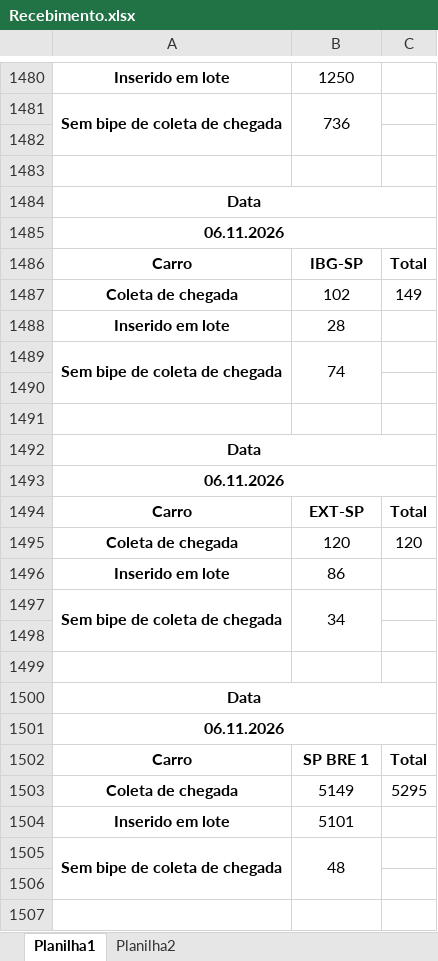
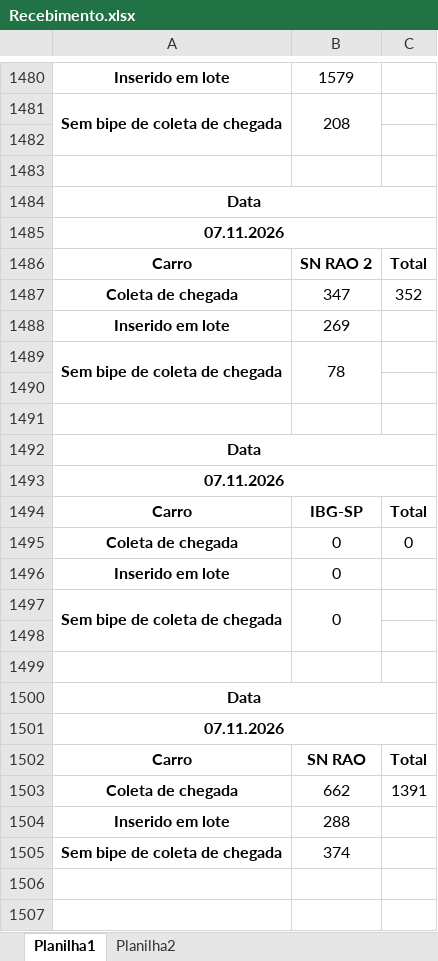
Before and after one commit to powerbijetexpress/powerbijet, an Excel workbook: Recebimento.xlsx, sheet Planilha1, drawn as a sheet; only a part is shown, gaps mark what is left out; values as stored, in another font and other column widths than the file's, no borders; removed rows and columns are numbered as before the commit, all else as after; the diff covers the shown part only; the diff names each change by its address in the sheet, - before the commit and + after, or states it on an @@ line.

```diff
--- a/Recebimento.xlsx (sheet Planilha1)
+++ b/Recebimento.xlsx (sheet Planilha1)
-B1480: 1250
+B1480: 1579
-B1481: 736
+B1481: 208
-A1485: 06.11.2026
+A1485: 07.11.2026
-B1486: IBG-SP
+B1486: SN RAO 2
-B1487: 102
+B1487: 347
-C1487: 149
+C1487: 352
-B1488: 28
+B1488: 269
-B1489: 74
+B1489: 78
-A1493: 06.11.2026
+A1493: 07.11.2026
-B1494: EXT-SP
+B1494: IBG-SP
-B1495: 120
+B1495: 0
-C1495: 120
+C1495: 0
-B1496: 86
+B1496: 0
-B1497: 34
+B1497: 0
-A1501: 06.11.2026
+A1501: 07.11.2026
-B1502: SP BRE 1
+B1502: SN RAO
-B1503: 5149
+B1503: 662
-C1503: 5295
+C1503: 1391
-B1504: 5101
+B1504: 288
-A1505:A1506 merged
-B1505: 48
+B1505: 374
-B1505:B1506 merged
-row 1506: (empty)
-row 1507: (empty)
```
Also changed, not shown: 6 removed rows, 4 moved rows and 19 edited cells elsewhere in this sheet, 1 other file.
